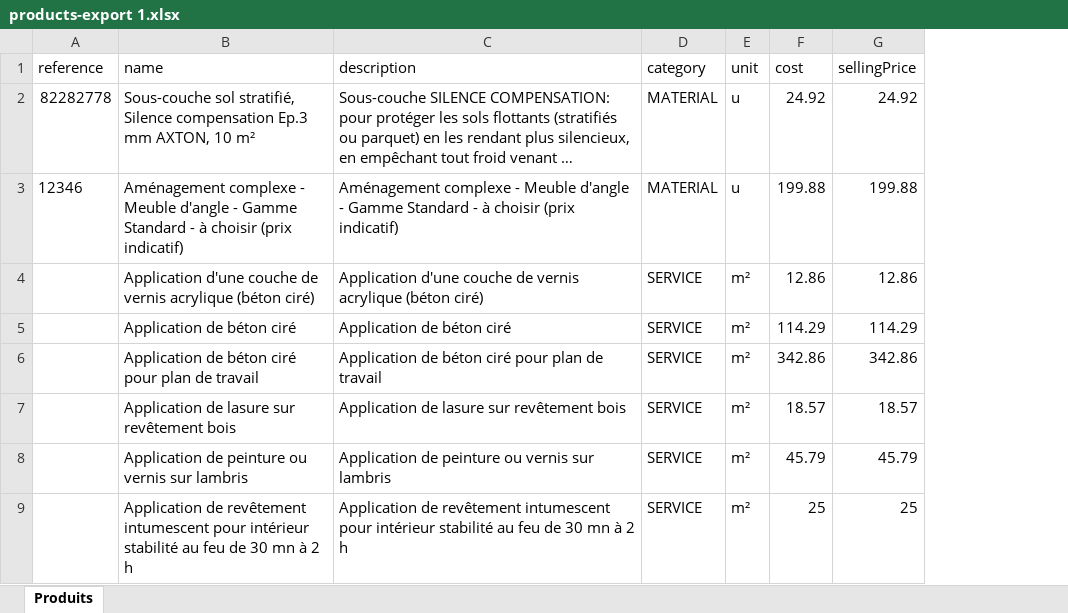
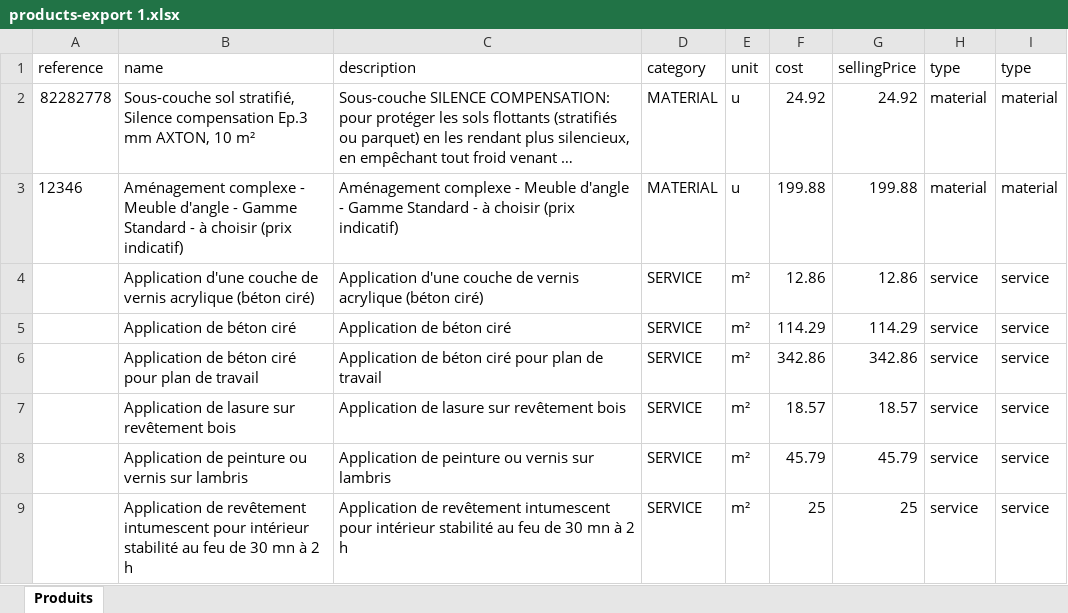
Before and after one commit to noureddinemlaieh/lm-commande, an Excel workbook: imports/products-export 1.xlsx, sheet Produits, drawn as a sheet; only a part is shown; long unchanged cells end in …; values as stored, in another font and other column widths than the file's, no borders; the diff names each change by its address in the sheet, - before the commit and + after, or states it on an @@ line.

```diff
--- a/imports/products-export 1.xlsx (sheet Produits)
+++ b/imports/products-export 1.xlsx (sheet Produits)
+column H (type), rows 2-9: material | material | service | service | service | service | service | service
+column I (type), rows 2-9: material | material | service | service | service | service | service | service
```
Also changed, not shown: 26 other files.
